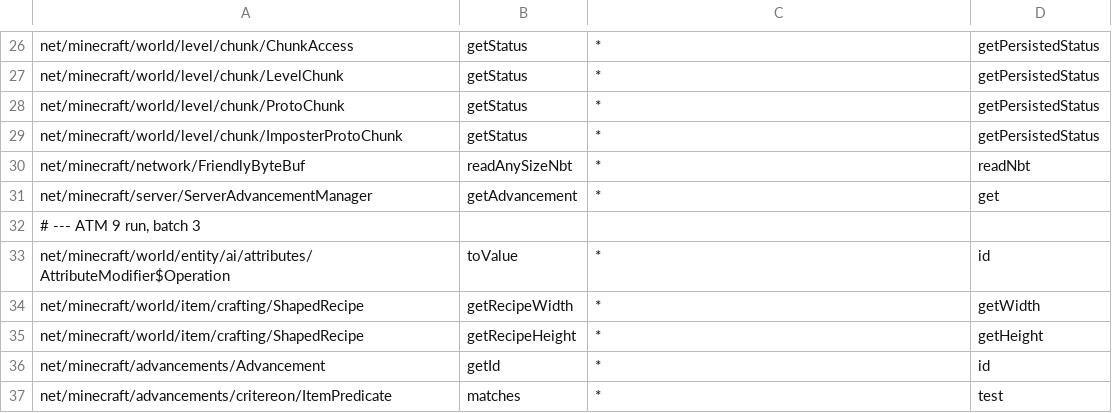
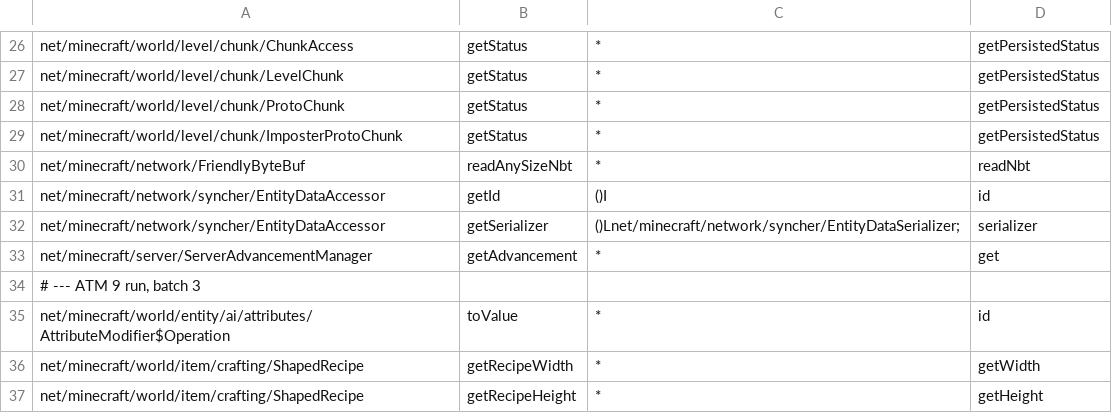
Before and after one commit to YMRwithNoworry/paojiao-connector, a TSV file: loader/src/main/resources/legacyconnector/forward/1.20.1/mc-members.tsv, drawn as a sheet; only a part is shown, gaps mark what is left out; the shorter side is filled out with more unchanged rows.

```diff
--- a/loader/src/main/resources/legacyconnector/forward/1.20.1/mc-members.tsv
+++ b/loader/src/main/resources/legacyconnector/forward/1.20.1/mc-members.tsv
@@ -30,2 +30,4 @@ net/minecraft/world/level/chunk/ImposterProtoChunk	getStatus	*	getPersistedStatu
 net/minecraft/network/FriendlyByteBuf	readAnySizeNbt	*	readNbt
+net/minecraft/network/syncher/EntityDataAccessor	getId	()I	id
+net/minecraft/network/syncher/EntityDataAccessor	getSerializer	()Lnet/minecraft/network/syncher/EntityDataSerializer;	serializer
 net/minecraft/server/ServerAdvancementManager	getAdvancement	*	get
```
Also changed, not shown: loader/src/main/resources/legacyconnector/forward/1.20.1/mc-calls.tsv, 14 other files.
